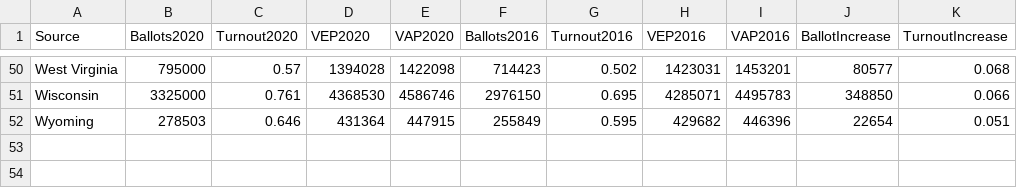
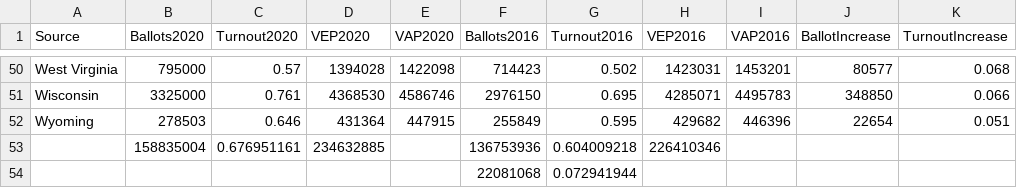
Before and after one commit to gcdean38/maneater, a CSV file: TurnoutMap.csv, drawn as a sheet; only a part is shown, gaps mark what is left out.

```diff
--- a/TurnoutMap.csv
+++ b/TurnoutMap.csv
@@ -52 +52,3 @@ Wisconsin,3325000,0.761,4368530,4586746,2976150,0.695,4285071,4495783,348850,0.0
 Wyoming,278503,0.646,431364,447915,255849,0.595,429682,446396,22654,0.051
+,158835004,0.676951161,234632885,,136753936,0.604009218,226410346,,,
+,,,,,22081068,0.072941944,,,,
```
Also changed, not shown: SenatePres.csv, pollingAverages.csv.
